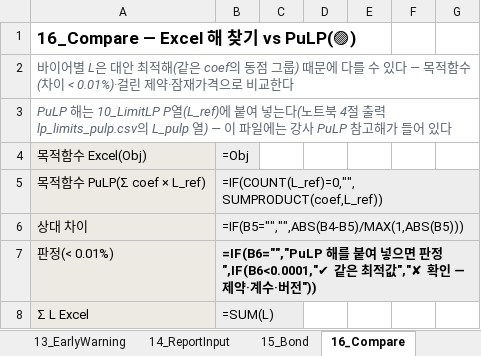
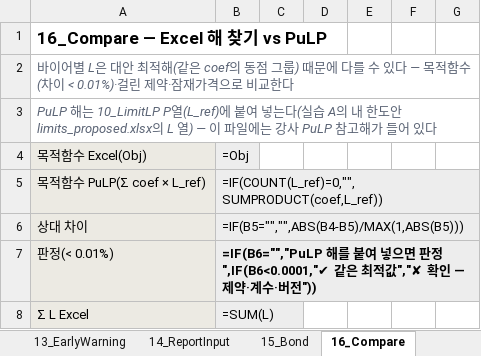
Before and after one commit to brainini/tradefin-ai-2026, an Excel workbook: data/checkpoints/d4_limit_model.xlsx, sheet 16_Compare, drawn as a sheet; only a part is shown; values as stored, in another font and other column widths than the file's, no borders; formulas without a stored value are shown as written; the diff names each change by its address in the sheet, - before the commit and + after, or states it on an @@ line.

```diff
--- a/data/checkpoints/d4_limit_model.xlsx (sheet 16_Compare)
+++ b/data/checkpoints/d4_limit_model.xlsx (sheet 16_Compare)
-A1: 16_Compare — Excel 해 찾기 vs PuLP(🟣)
+A1: 16_Compare — Excel 해 찾기 vs PuLP
-A3: …넣는다(노트북 4절 출력 lp_limits_pulp.csv의 L_pulp 열) — 이…
+A3: …넣는다(실습 A의 내 한도안 limits_proposed.xlsx의 L 열) — 이…
```
Also changed, not shown: sheet 00_README, sheet 01_Params, sheet 07_Solver, sheet 12_ECL, sheet 04_AR_Ledger, sheet 06_WeeklyGap, 2 more sheets, data/checkpoints/d4_end_limits.xlsx, 26 other files.
